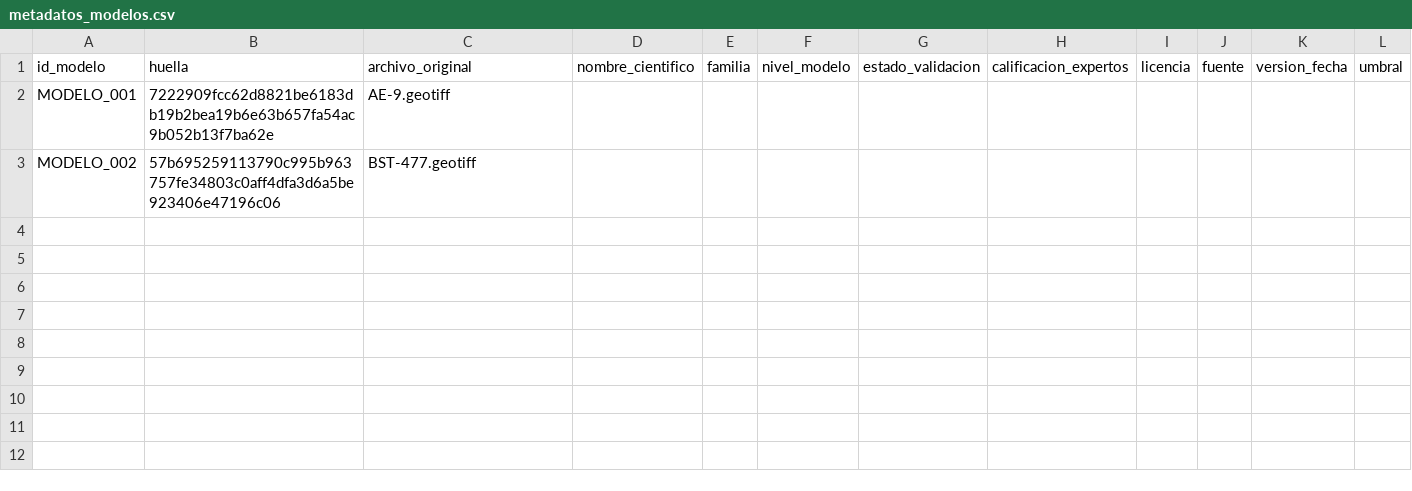
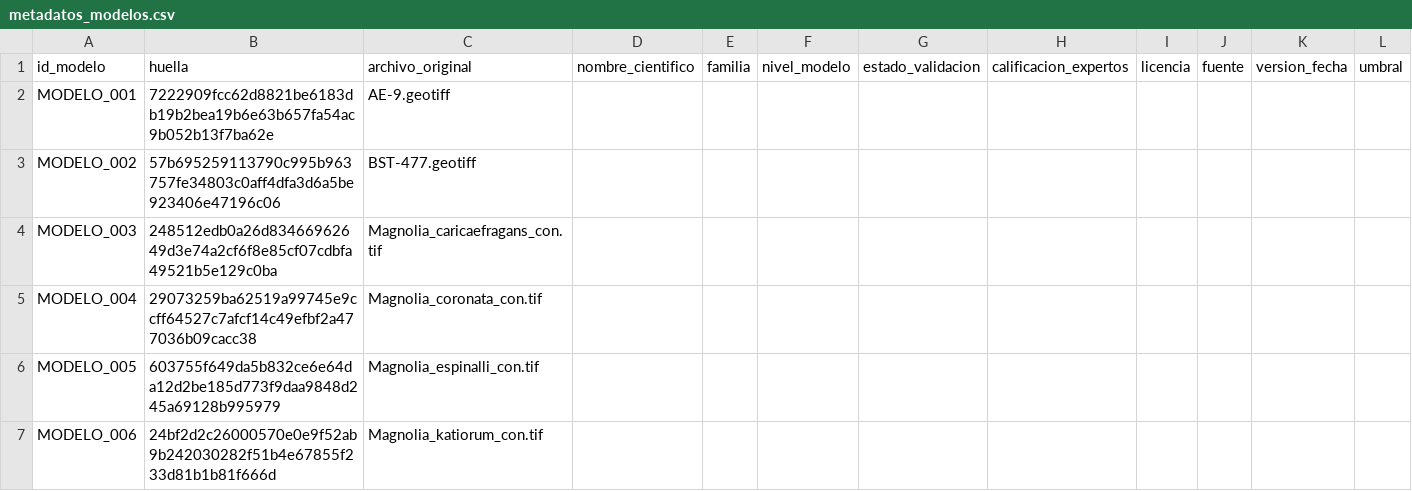
Before and after one commit to mabeltrang/Hotspots, a CSV file: data/biomodelos/metadata/metadatos_modelos.csv, drawn as a sheet; only a part is shown; rows hold the shown columns only; the diff names each change by its address in the sheet, - before the commit and + after, or states it on an @@ line.

```diff
--- a/data/biomodelos/metadata/metadatos_modelos.csv
+++ b/data/biomodelos/metadata/metadatos_modelos.csv
+row 4: MODELO_003 | 248512edb0a26d83466962649d3e74a2cf6f8e85cf07cdbfa49521b5e129c0ba | Magnolia_caricaefragans_con.tif
+row 5: MODELO_004 | 29073259ba62519a99745e9ccff64527c7afcf14c49efbf2a477036b09cacc38 | Magnolia_coronata_con.tif
+row 6: MODELO_005 | 603755f649da5b832ce6e64da12d2be185d773f9daa9848d245a69128b995979 | Magnolia_espinalli_con.tif
+row 7: MODELO_006 | 24bf2d2c26000570e0e9f52ab9b242030282f51b4e67855f233d81b1b81f666d | Magnolia_katiorum_con.tif
```
Also changed, not shown: data/biomodelos/catalogo/catalogo_modelos.csv, 10 other files.
